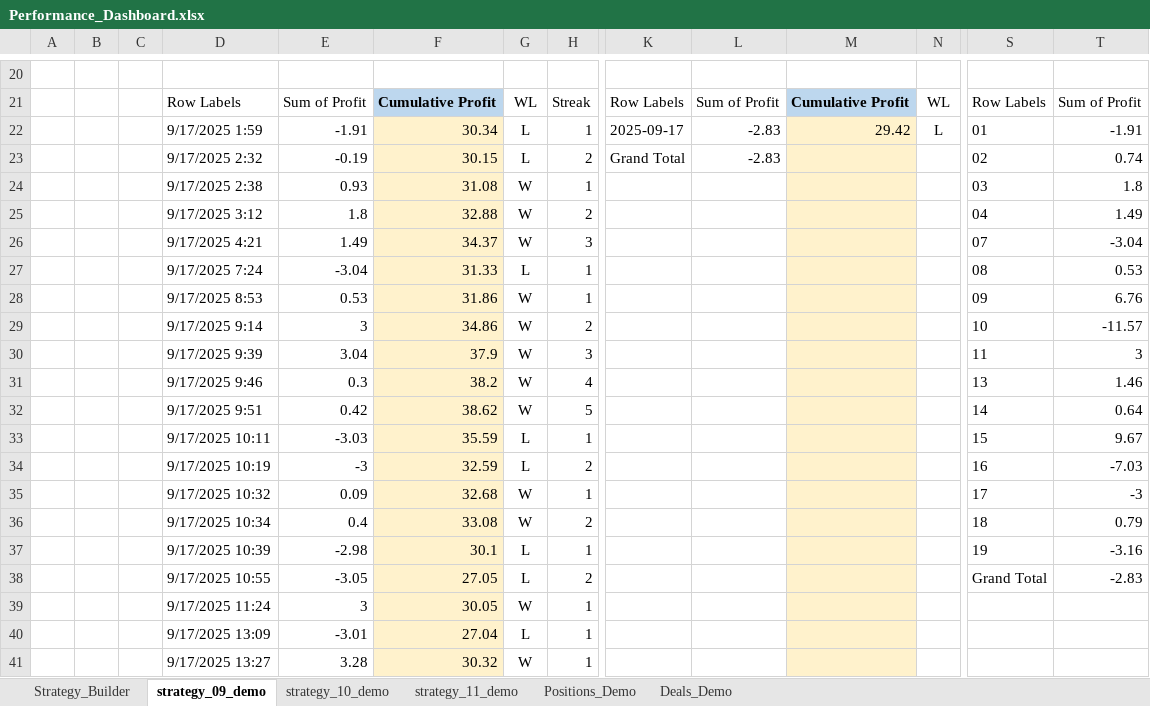
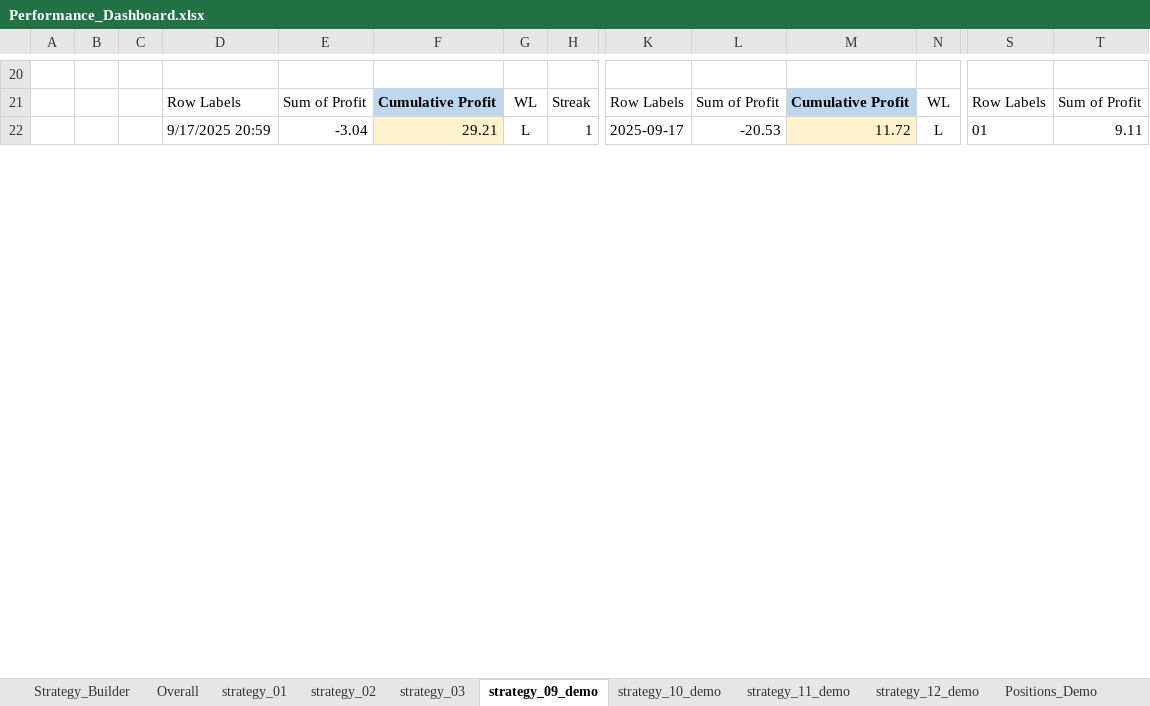
Before and after one commit to isaganijaen/mt5-live, an Excel workbook: Performance_Dashboard.xlsx, sheet strategy_09_demo, drawn as a sheet; only a part is shown, gaps mark what is left out; values as stored, in another font and other column widths than the file's, no borders; conditional formats not drawn; removed rows and columns are numbered as before the commit, all else as after; rows hold the shown columns only; the diff covers the shown part only; the diff names each change by its address in the sheet, - before the commit and + after, or states it on an @@ line.

Commit message:
✨ strategy_07_demo and strategy_08_demo.py: Just like strategy_03.py but uses 20 EMA High/Low as the Entry Zone

```diff
--- a/Performance_Dashboard.xlsx (sheet strategy_09_demo)
+++ b/Performance_Dashboard.xlsx (sheet strategy_09_demo)
+sheet tab: Overall
+sheet tab: strategy_01
+sheet tab: strategy_02
+sheet tab: strategy_03
+sheet tab: strategy_12_demo
-D22: 9/17/2025 1:59
+D22: 9/17/2025 20:59
-E22: -1.91
+E22: -3.04
-F22: 30.34
+F22: 29.21
-L22: -2.83
+L22: -20.53
-M22: 29.42
+M22: 11.72
-T22: -1.91
+T22: 9.11
-row 23:  |  |  | 9/17/2025 2:32 | -0.19 | 30.15 | L | 2 | Grand Total | -2.83 |  |  | 02 | 0.74
-row 24:  |  |  | 9/17/2025 2:38 | 0.93 | 31.08 | W | 1 |  |  |  |  | 03 | 1.8
-row 25:  |  |  | 9/17/2025 3:12 | 1.8 | 32.88 | W | 2 |  |  |  |  | 04 | 1.49
-row 26:  |  |  | 9/17/2025 4:21 | 1.49 | 34.37 | W | 3 |  |  |  |  | 07 | -3.04
-row 27:  |  |  | 9/17/2025 7:24 | -3.04 | 31.33 | L | 1 |  |  |  |  | 08 | 0.53
-row 28:  |  |  | 9/17/2025 8:53 | 0.53 | 31.86 | W | 1 |  |  |  |  | 09 | 6.76
-row 29:  |  |  | 9/17/2025 9:14 | 3 | 34.86 | W | 2 |  |  |  |  | 10 | -11.57
-row 30:  |  |  | 9/17/2025 9:39 | 3.04 | 37.9 | W | 3 |  |  |  |  | 11 | 3
-row 31:  |  |  | 9/17/2025 9:46 | 0.3 | 38.2 | W | 4 |  |  |  |  | 13 | 1.46
-row 32:  |  |  | 9/17/2025 9:51 | 0.42 | 38.62 | W | 5 |  |  |  |  | 14 | 0.64
-row 33:  |  |  | 9/17/2025 10:11 | -3.03 | 35.59 | L | 1 |  |  |  |  | 15 | 9.67
-row 34:  |  |  | 9/17/2025 10:19 | -3 | 32.59 | L | 2 |  |  |  |  | 16 | -7.03
-row 35:  |  |  | 9/17/2025 10:32 | 0.09 | 32.68 | W | 1 |  |  |  |  | 17 | -3
-row 36:  |  |  | 9/17/2025 10:34 | 0.4 | 33.08 | W | 2 |  |  |  |  | 18 | 0.79
-row 37:  |  |  | 9/17/2025 10:39 | -2.98 | 30.1 | L | 1 |  |  |  |  | 19 | -3.16
-row 38:  |  |  | 9/17/2025 10:55 | -3.05 | 27.05 | L | 2 |  |  |  |  | Grand Total | -2.83
-row 39:  |  |  | 9/17/2025 11:24 | 3 | 30.05 | W | 1
-row 40:  |  |  | 9/17/2025 13:09 | -3.01 | 27.04 | L | 1
-row 41:  |  |  | 9/17/2025 13:27 | 3.28 | 30.32 | W | 1
```
Also changed, not shown: 25 added rows, 20 removed rows and 16 edited cells elsewhere in this sheet, sheet Deals_Demo, sheet Positions_Demo, sheet strategy_10_demo, sheet strategy_11_demo, formulas that keep their value, 3 other files.
